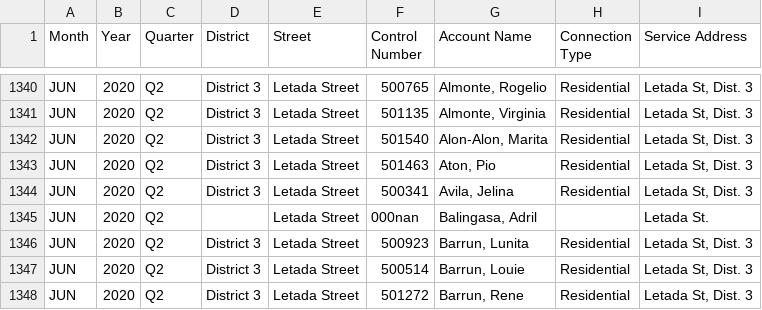
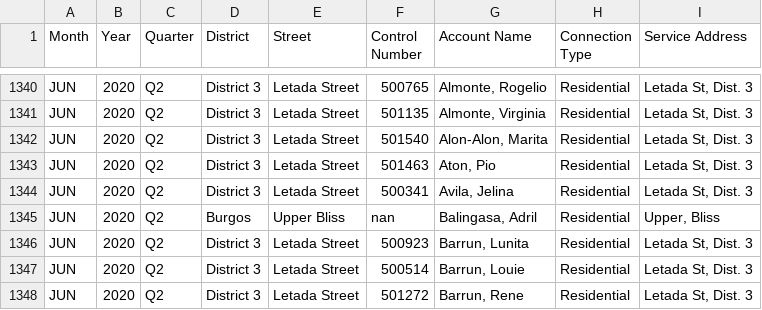
Before and after one commit to marcusAlmo/waterflow_model_training, a CSV file: dataset/clean/pre_production/2020/JUN_2020_pre_production.csv, drawn as a sheet; only a part is shown, gaps mark what is left out; the diff names each change by its address in the sheet, - before the commit and + after, or states it on an @@ line.

```diff
--- a/dataset/clean/pre_production/2020/JUN_2020_pre_production.csv
+++ b/dataset/clean/pre_production/2020/JUN_2020_pre_production.csv
-D1345 (District): (empty)
+D1345 (District): Burgos
-E1345 (Street): Letada Street
+E1345 (Street): Upper Bliss
-F1345 (Control Number): 000nan
+F1345 (Control Number): nan
-H1345 (Connection Type): (empty)
+H1345 (Connection Type): Residential
-I1345 (Service Address): Letada St.
+I1345 (Service Address): Upper, Bliss
```
Also changed, not shown: dataset/clean/pre_production/2019/DEC_2019_pre_production.csv, dataset/clean/pre_production/2023/SEP_2023_pre_production.csv, 7 other files.
